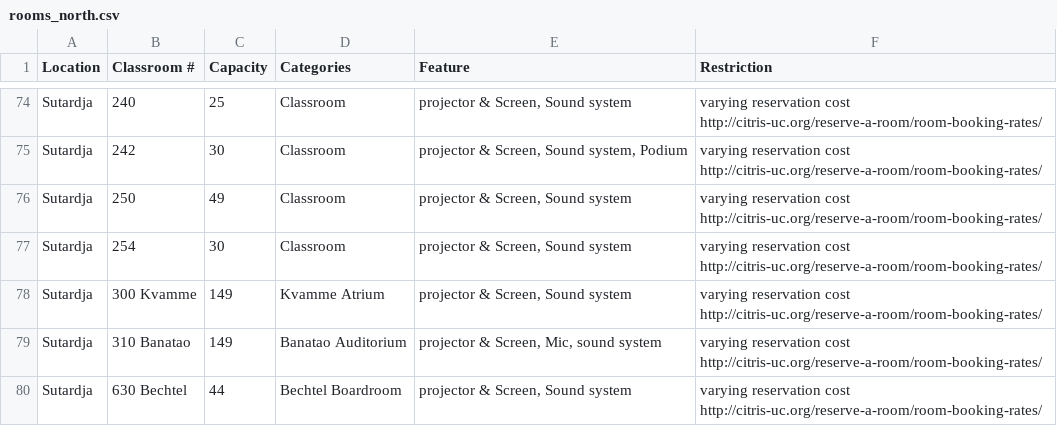
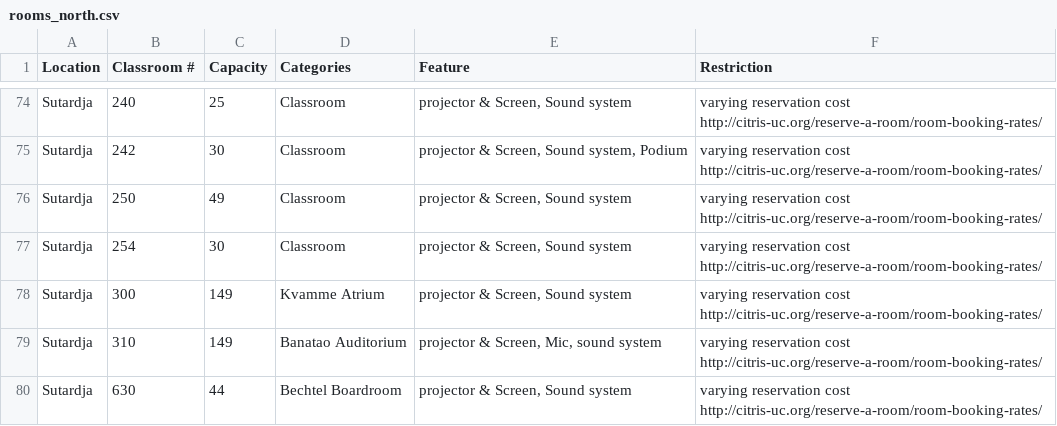
Before and after one commit to jain-nikunj/room-reservation, a CSV file: lib/seeds/rooms_north.csv, drawn as a sheet; only a part is shown, gaps mark what is left out.

```diff
--- a/lib/seeds/rooms_north.csv
+++ b/lib/seeds/rooms_north.csv
@@ -77,4 +77,4 @@ Sutardja,250,49,Classroom,"projector & Screen, Sound system",varying reservation
 Sutardja,254,30,Classroom,"projector & Screen, Sound system",varying reservation cost  http://citris-uc.org/reserve-a-room/room-booking-rates/
-Sutardja,300 Kvamme,149,Kvamme Atrium ,"projector & Screen, Sound system",varying reservation cost  http://citris-uc.org/reserve-a-room/room-booking-rates/
-Sutardja,310 Banatao,149,Banatao Auditorium ,"projector & Screen, Mic, sound system",varying reservation cost  http://citris-uc.org/reserve-a-room/room-booking-rates/
-Sutardja,630 Bechtel,44,Bechtel Boardroom,"projector & Screen, Sound system",varying reservation cost  http://citris-uc.org/reserve-a-room/room-booking-rates/
+Sutardja,300,149,Kvamme Atrium ,"projector & Screen, Sound system",varying reservation cost  http://citris-uc.org/reserve-a-room/room-booking-rates/
+Sutardja,310,149,Banatao Auditorium ,"projector & Screen, Mic, sound system",varying reservation cost  http://citris-uc.org/reserve-a-room/room-booking-rates/
+Sutardja,630,44,Bechtel Boardroom,"projector & Screen, Sound system",varying reservation cost  http://citris-uc.org/reserve-a-room/room-booking-rates/
```
Also changed, not shown: lib/seeds/rooms_central.csv, 7 other files.
